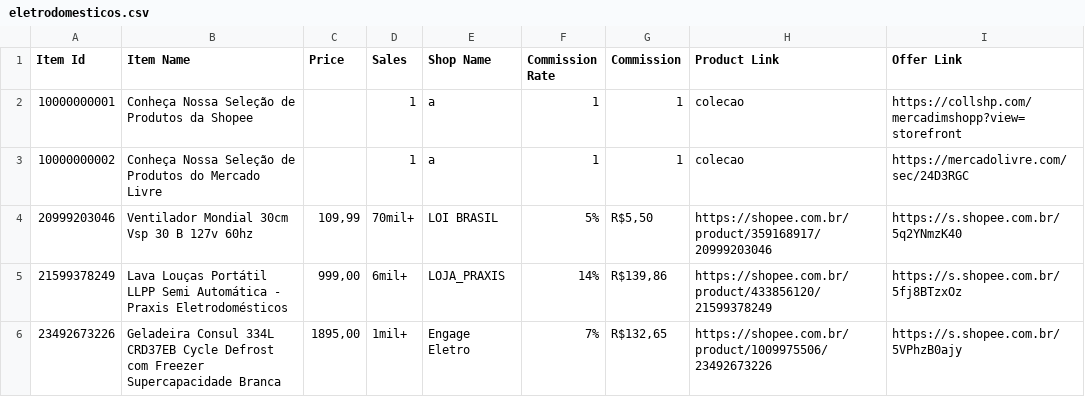
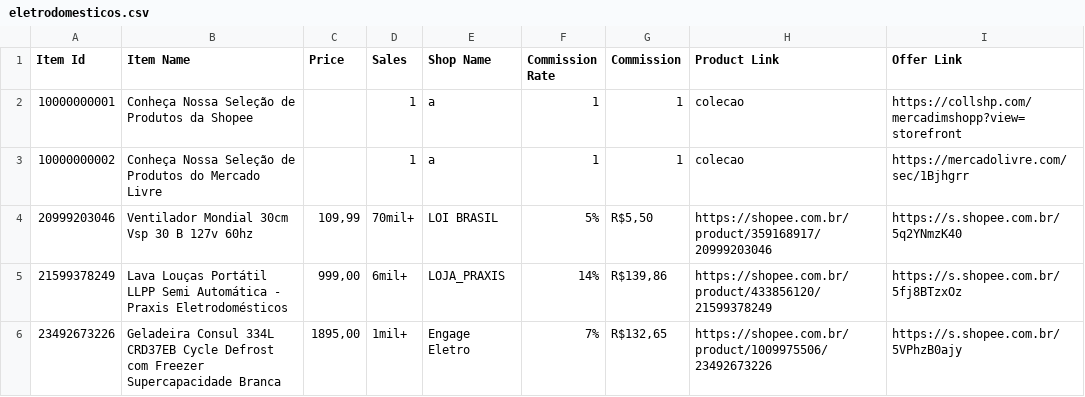
Before and after one commit to MercadimShopp/mercadim-site, a CSV file: data/eletrodomesticos.csv, drawn as a sheet; only a part is shown.

Commit message:
Update eletrodomesticos.csv

```diff
--- a/data/eletrodomesticos.csv
+++ b/data/eletrodomesticos.csv
@@ -2,3 +2,3 @@ Item Id	Item Name	Price	Sales	Shop Name	Commission Rate	Commission	Product Link
 10000000001	Conheça Nossa Seleção de Produtos da Shopee 		1	a	1	1	colecao	https://collshp.com/mercadimshopp?view=storefront
-10000000002	Conheça Nossa Seleção de Produtos do Mercado Livre		1	a	1	1	colecao	https://mercadolivre.com/sec/24D3RGC
+10000000002	Conheça Nossa Seleção de Produtos do Mercado Livre		1	a	1	1	colecao	https://mercadolivre.com/sec/1Bjhgrr
 20999203046	Ventilador Mondial 30cm Vsp 30 B 127v 60hz	109,99	70mil+	LOI BRASIL	5%	R$5,50	https://shopee.com.br/product/359168917/20999203046	https://s.shopee.com.br/5q2YNmzK40
```
